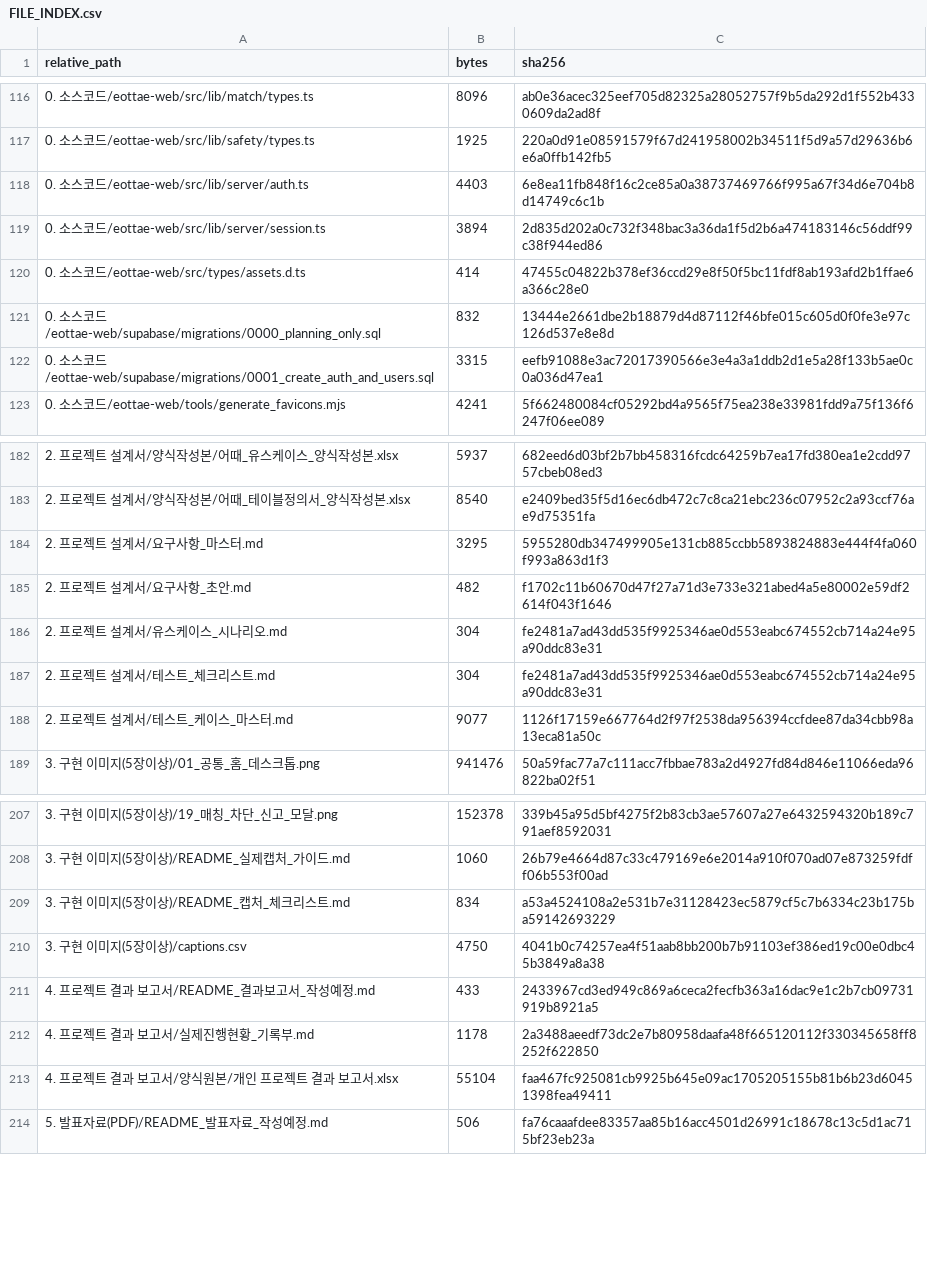
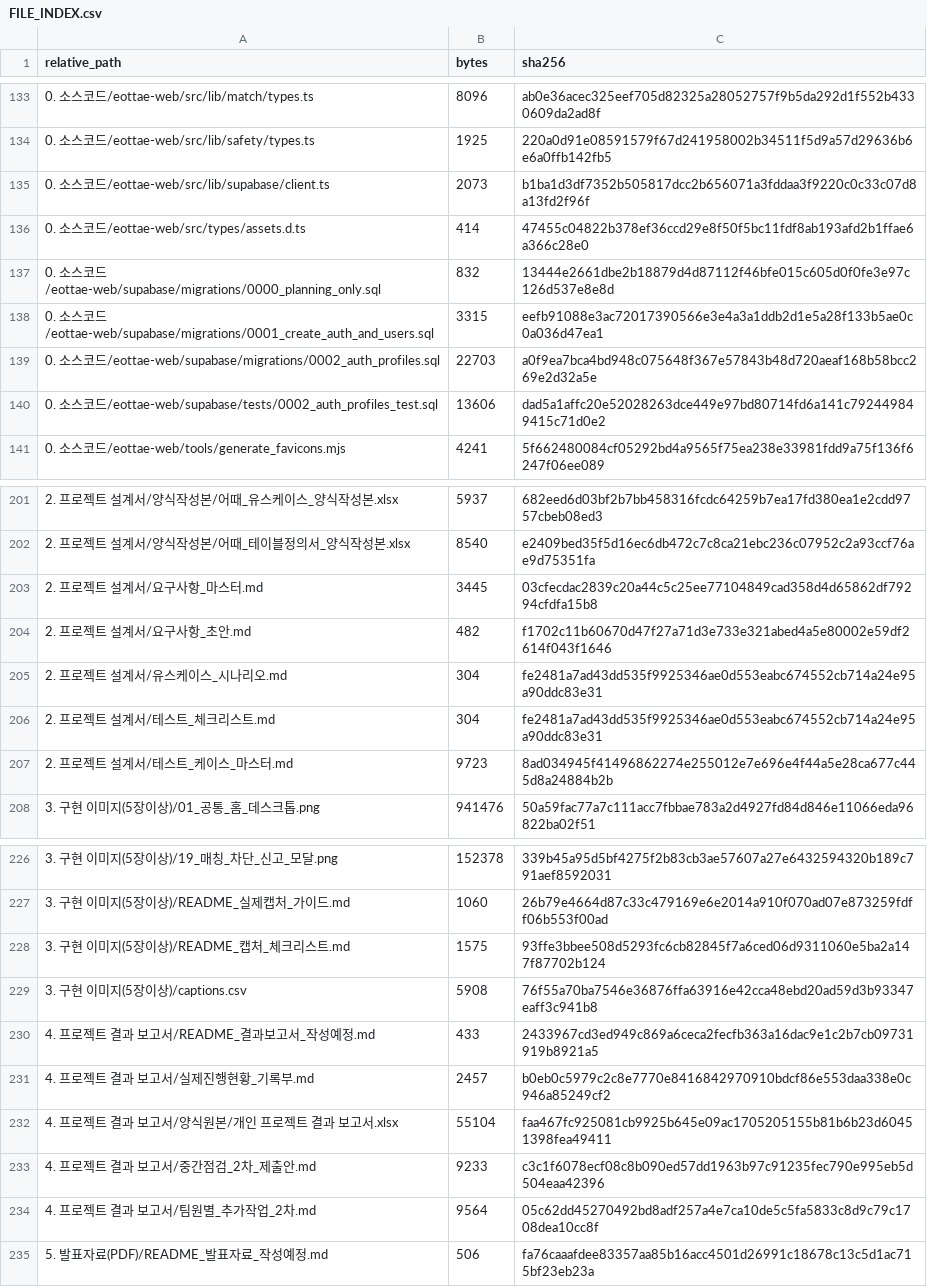
Before and after one commit to sterran123/eottae, a CSV file: FILE_INDEX.csv, drawn as a sheet; only a part is shown, gaps mark what is left out; the diff covers the shown part only.

```diff
--- a/FILE_INDEX.csv
+++ b/FILE_INDEX.csv
@@ -117,4 +134,3 @@ relative_path,bytes,sha256
 0. 소스코드/eottae-web/src/lib/safety/types.ts,1925,220a0d91e08591579f67d241958002b34511f5d9a57d29636b6e6a0ffb142fb5
-0. 소스코드/eottae-web/src/lib/server/auth.ts,4403,6e8ea11fb848f16c2ce85a0a38737469766f995a67f34d6e704b8d14749c6c1b
-0. 소스코드/eottae-web/src/lib/server/session.ts,3894,2d835d202a0c732f348bac3a36da1f5d2b6a474183146c56ddf99c38f944ed86
+0. 소스코드/eottae-web/src/lib/supabase/client.ts,2073,b1ba1d3df7352b505817dcc2b656071a3fddaa3f9220c0c33c07d8a13fd2f96f
 0. 소스코드/eottae-web/src/types/assets.d.ts,414,47455c04822b378ef36ccd29e8f50f5bc11fdf8ab193afd2b1ffae6a366c28e0
@@ -122,2 +138,4 @@ relative_path,bytes,sha256
 0. 소스코드/eottae-web/supabase/migrations/0001_create_auth_and_users.sql,3315,eefb91088e3ac72017390566e3e4a3a1ddb2d1e5a28f133b5ae0c0a036d47ea1
+0. 소스코드/eottae-web/supabase/migrations/0002_auth_profiles.sql,22703,a0f9ea7bca4bd948c075648f367e57843b48d720aeaf168b58bcc269e2d32a5e
+0. 소스코드/eottae-web/supabase/tests/0002_auth_profiles_test.sql,13606,dad5a1affc20e52028263dce449e97bd80714fd6a141c792449849415c71d0e2
 0. 소스코드/eottae-web/tools/generate_favicons.mjs,4241,5f662480084cf05292bd4a9565f75ea238e33981fdd9a75f136f6247f06ee089
@@ -183,3 +202,3 @@ relative_path,bytes,sha256
 2. 프로젝트 설계서/양식작성본/어때_테이블정의서_양식작성본.xlsx,8540,e2409bed35f5d16ec6db472c7c8ca21ebc236c07952c2a93ccf76ae9d75351fa
-2. 프로젝트 설계서/요구사항_마스터.md,3295,5955280db347499905e131cb885ccbb5893824883e444f4fa060f993a863d1f3
+2. 프로젝트 설계서/요구사항_마스터.md,3445,03cfecdac2839c20a44c5c25ee77104849cad358d4d65862df79294cfdfa15b8
 2. 프로젝트 설계서/요구사항_초안.md,482,f1702c11b60670d47f27a71d3e733e321abed4a5e80002e59df2614f043f1646
@@ -187,3 +206,3 @@ relative_path,bytes,sha256
 2. 프로젝트 설계서/테스트_체크리스트.md,304,fe2481a7ad43dd535f9925346ae0d553eabc674552cb714a24e95a90ddc83e31
-2. 프로젝트 설계서/테스트_케이스_마스터.md,9077,1126f17159e667764d2f97f2538da956394ccfdee87da34cbb98a13eca81a50c
+2. 프로젝트 설계서/테스트_케이스_마스터.md,9723,8ad034945f41496862274e255012e7e696e4f44a5e28ca677c445d8a24884b2b
 3. 구현 이미지(5장이상)/01_공통_홈_데스크톱.png,941476,50a59fac77a7c111acc7fbbae783a2d4927fd84d846e11066eda96822ba02f51
@@ -208,7 +227,9 @@ relative_path,bytes,sha256
 3. 구현 이미지(5장이상)/README_실제캡처_가이드.md,1060,26b79e4664d87c33c479169e6e2014a910f070ad07e873259fdff06b553f00ad
-3. 구현 이미지(5장이상)/README_캡처_체크리스트.md,834,a53a4524108a2e531b7e31128423ec5879cf5c7b6334c23b175ba59142693229
-3. 구현 이미지(5장이상)/captions.csv,4750,4041b0c74257ea4f51aab8bb200b7b91103ef386ed19c00e0dbc45b3849a8a38
+3. 구현 이미지(5장이상)/README_캡처_체크리스트.md,1575,93ffe3bbee508d5293fc6cb82845f7a6ced06d9311060e5ba2a147f87702b124
+3. 구현 이미지(5장이상)/captions.csv,5908,76f55a70ba7546e36876ffa63916e42cca48ebd20ad59d3b93347eaff3c941b8
 4. 프로젝트 결과 보고서/README_결과보고서_작성예정.md,433,2433967cd3ed949c869a6ceca2fecfb363a16dac9e1c2b7cb09731919b8921a5
-4. 프로젝트 결과 보고서/실제진행현황_기록부.md,1178,2a3488aeedf73dc2e7b80958daafa48f665120112f330345658ff8252f622850
+4. 프로젝트 결과 보고서/실제진행현황_기록부.md,2457,b0eb0c5979c2c8e7770e8416842970910bdcf86e553daa338e0c946a85249cf2
 4. 프로젝트 결과 보고서/양식원본/개인 프로젝트 결과 보고서.xlsx,55104,faa467fc925081cb9925b645e09ac1705205155b81b6b23d60451398fea49411
+4. 프로젝트 결과 보고서/중간점검_2차_제출안.md,9233,c3c1f6078ecf08c8b090ed57dd1963b97c91235fec790e995eb5d504eaa42396
+4. 프로젝트 결과 보고서/팀원별_추가작업_2차.md,9564,05c62dd45270492bd8adf257a4e7ca10de5c5fa5833c8d9c79c1708dea10cc8f
 5. 발표자료(PDF)/README_발표자료_작성예정.md,506,fa76caaafdee83357aa85b16acc4501d26991c18678c13c5d1ac715bf23eb23a
```
Also changed, not shown: 19 added rows, 1 removed row and 36 edited cells elsewhere in this file, 10 other files.
